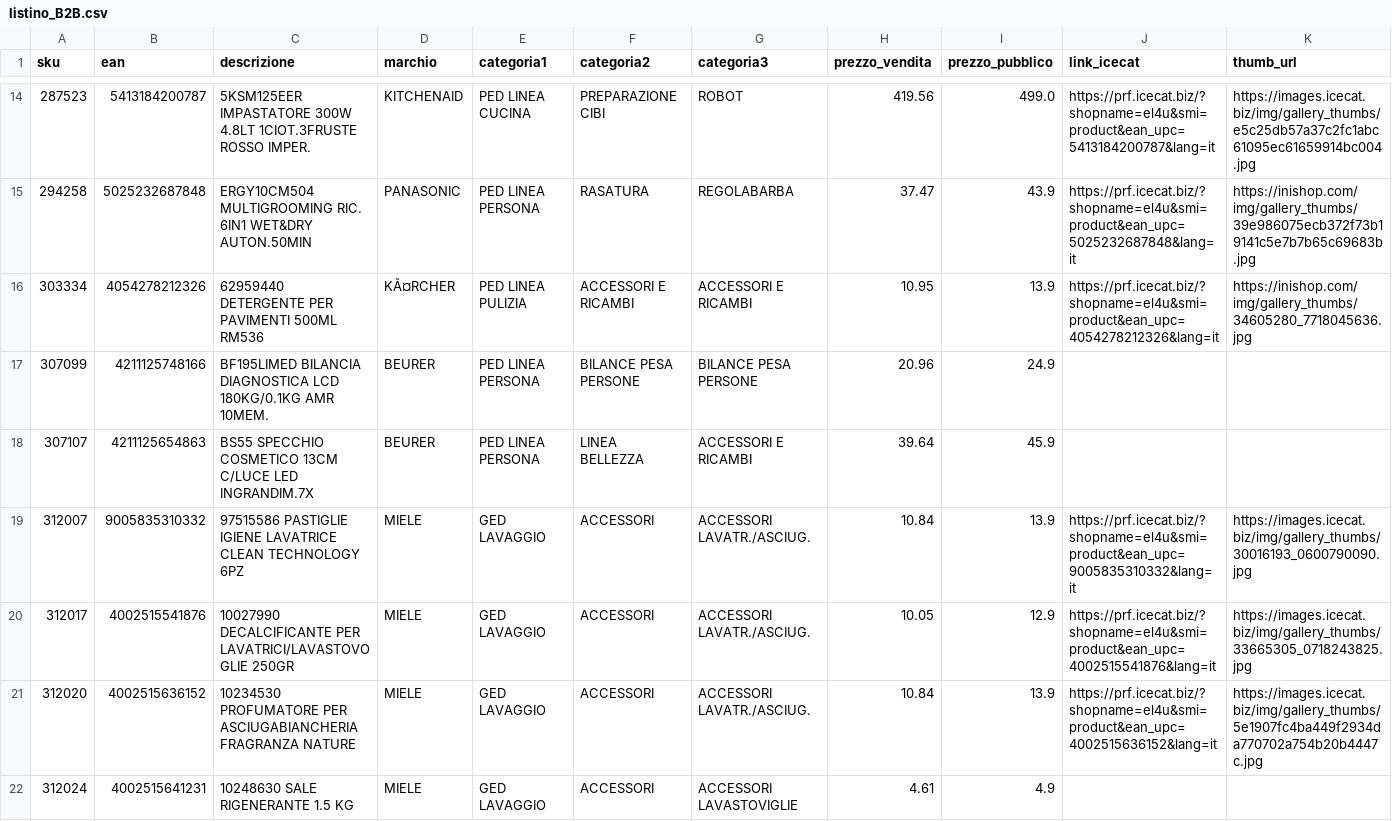
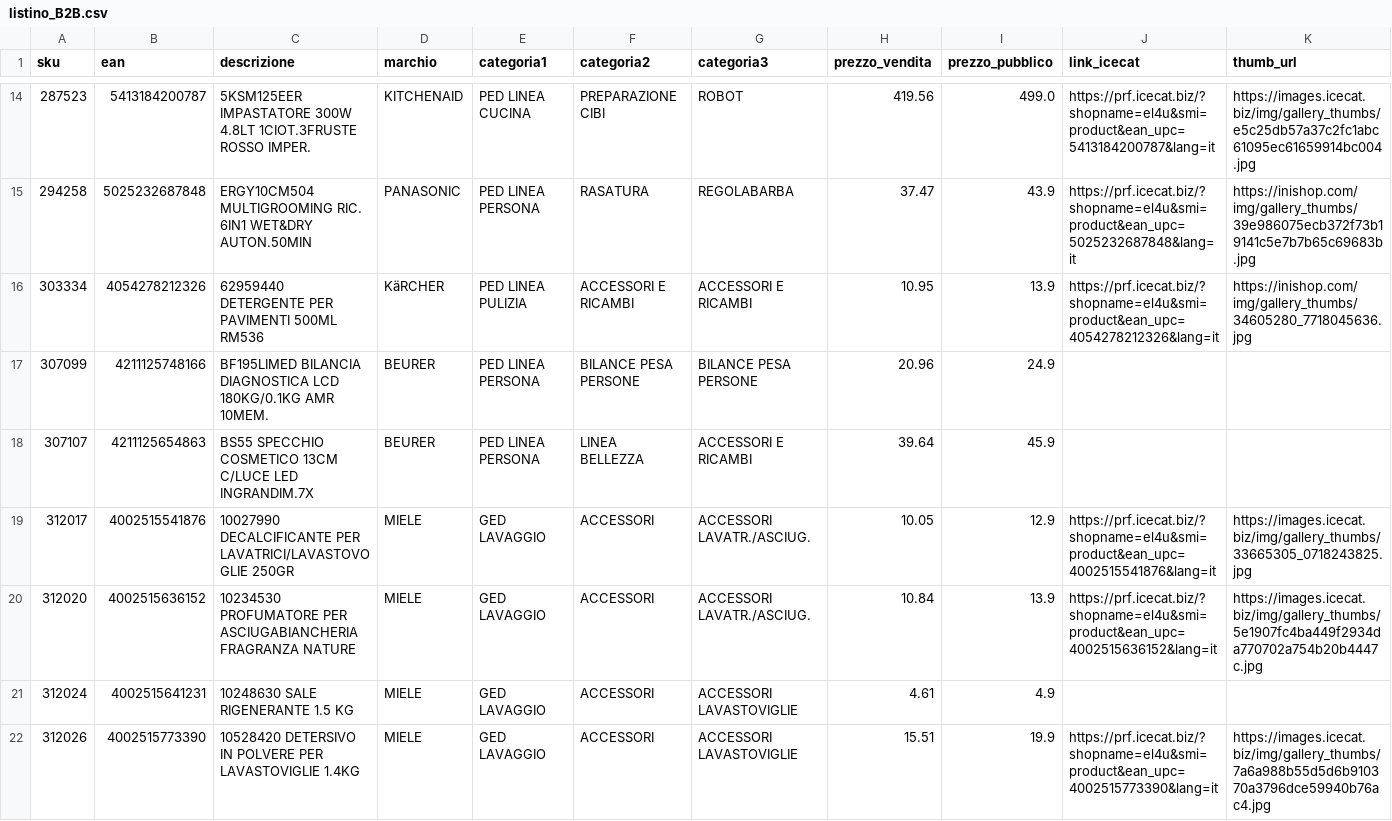
Before and after one commit to el4u-b2b/listino-b2b, a CSV file: listino_B2B.csv, drawn as a sheet; only a part is shown, gaps mark what is left out; the shorter side is filled out with more unchanged rows; removed rows and columns are numbered as before the commit, all else as after; rows hold the shown columns only; the diff covers the shown part only; the diff names each change by its address in the sheet, - before the commit and + after, or states it on an @@ line.

```diff
--- a/listino_B2B.csv
+++ b/listino_B2B.csv
-D16 (marchio): KÃ¤RCHER
+D16 (marchio): KäRCHER
-row 19: 312007 | 9005835310332 | 97515586 PASTIGLIE IGIENE LAVATRICE CLEAN TECHNOLOGY 6PZ | MIELE | GED LAVAGGIO | ACCESSORI | ACCESSORI LAVATR./ASCIUG. | 10.84 | 13.9 | https://prf.icecat.biz/?shopname=el4u&smi=product&ean_upc=9005835310332&lang=it | https://images.icecat.biz/img/gallery_thumbs/30016193_0600790090.jpg
```
Also changed, not shown: 4 added rows, 2 removed rows and 1 edited cell elsewhere in this file, 1 other file.
